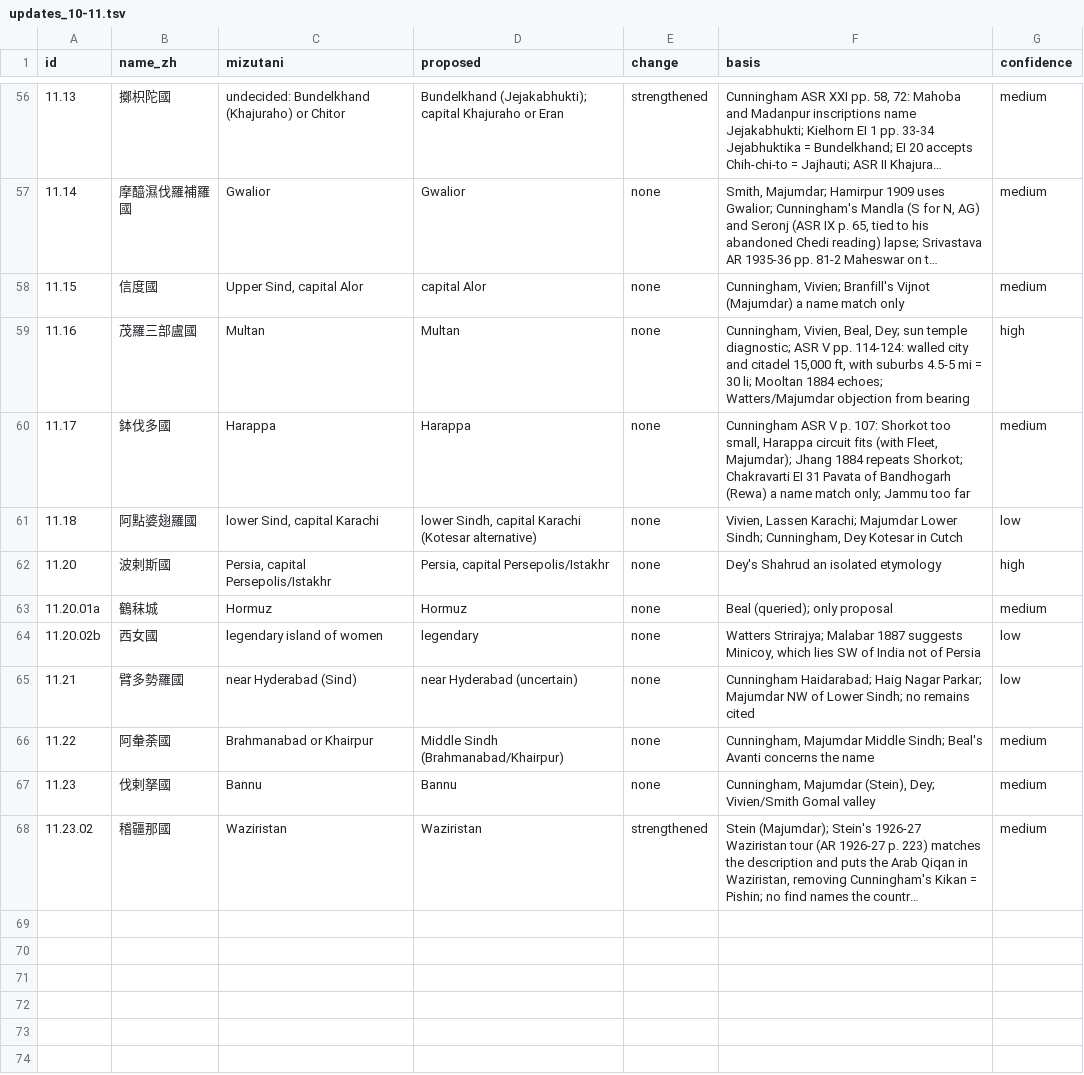
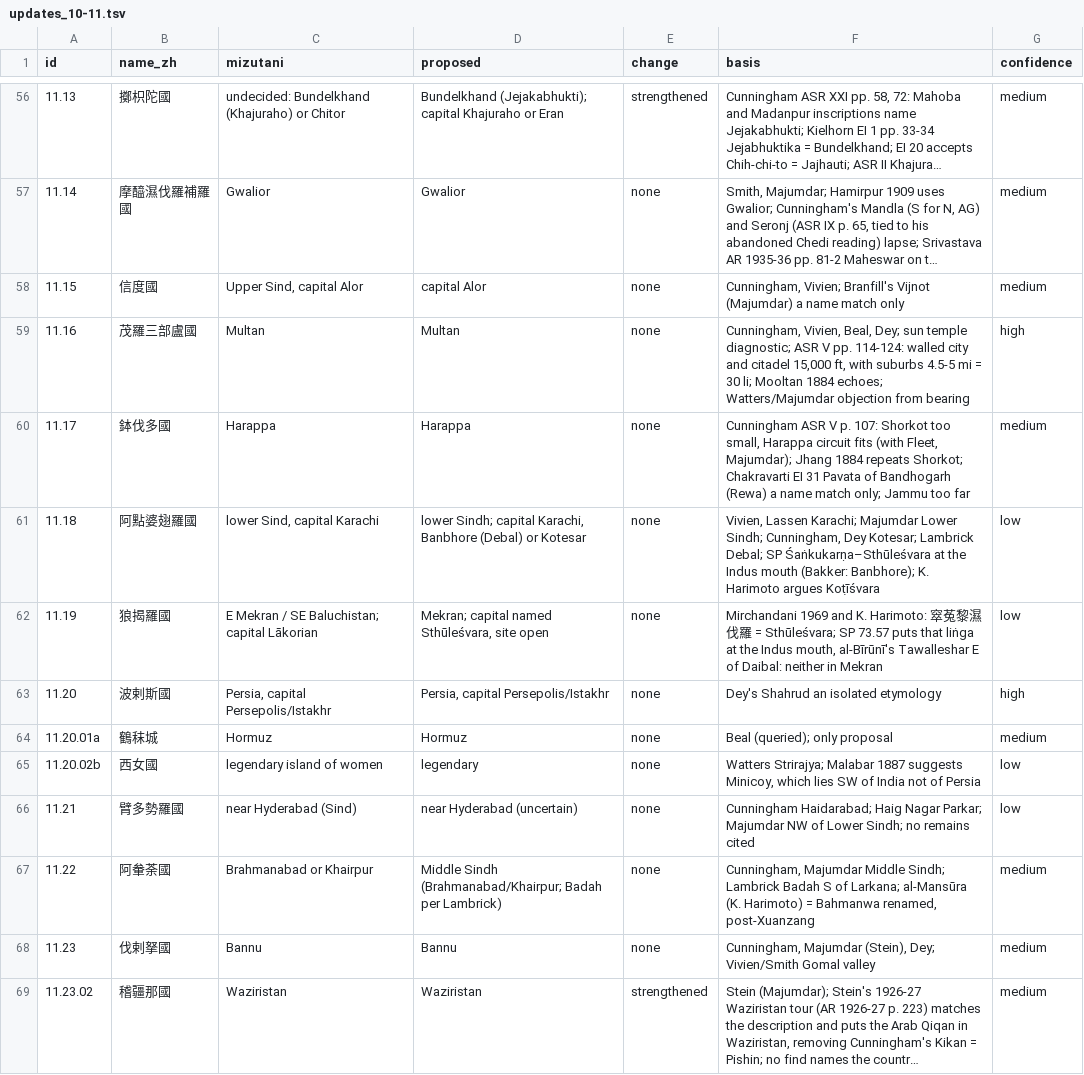
Before and after one commit to kengoharimoto/xuanzang-places, a TSV file: data/notes/updates_10-11.tsv, drawn as a sheet; only a part is shown, gaps mark what is left out; long unchanged cells end in …; addresses are those after the commit; the diff names each change by its address in the sheet, - before the commit and + after, or states it on an @@ line.

```diff
--- a/data/notes/updates_10-11.tsv
+++ b/data/notes/updates_10-11.tsv
-D61 (proposed): lower Sindh, capital Karachi (Kotesar alternative)
+D61 (proposed): lower Sindh; capital Karachi, Banbhore (Debal) or Kotesar
-F61 (basis): …Cunningham, Dey Kotesar in Cutch
+F61 (basis): …Cunningham, Dey Kotesar; Lambrick Debal; SP Śaṅkukarṇa–Sthūleśvara at the Indus mouth (Bakker: Banbhore); K. Harimoto argues Koṭīśvara
+row 62: 11.19 | 狼揭羅國 | E Mekran / SE Baluchistan; capital Lākorian | Mekran; capital named Sthūleśvara, site open | none | Mirchandani 1969 and K. Harimoto: 窣菟黎濕伐羅 = Sthūleśvara; SP 73.57 puts that liṅga at the Indus mouth, al-Bīrūnī's Tawalleshar E of Daibal: neither in Mekran | low
-D67 (proposed): Middle Sindh (Brahmanabad/Khairpur)
+D67 (proposed): Middle Sindh (Brahmanabad/Khairpur; Badah per Lambrick)
-F67 (basis): …Middle Sindh; Beal's Avanti concerns the name
+F67 (basis): …Middle Sindh; Lambrick Badah S of Larkana; al-Mansūra (K. Harimoto) = Bahmanwa renamed, post-Xuanzang
```
Also changed, not shown: data/notes/updates_01-12.tsv, 17 other files.
